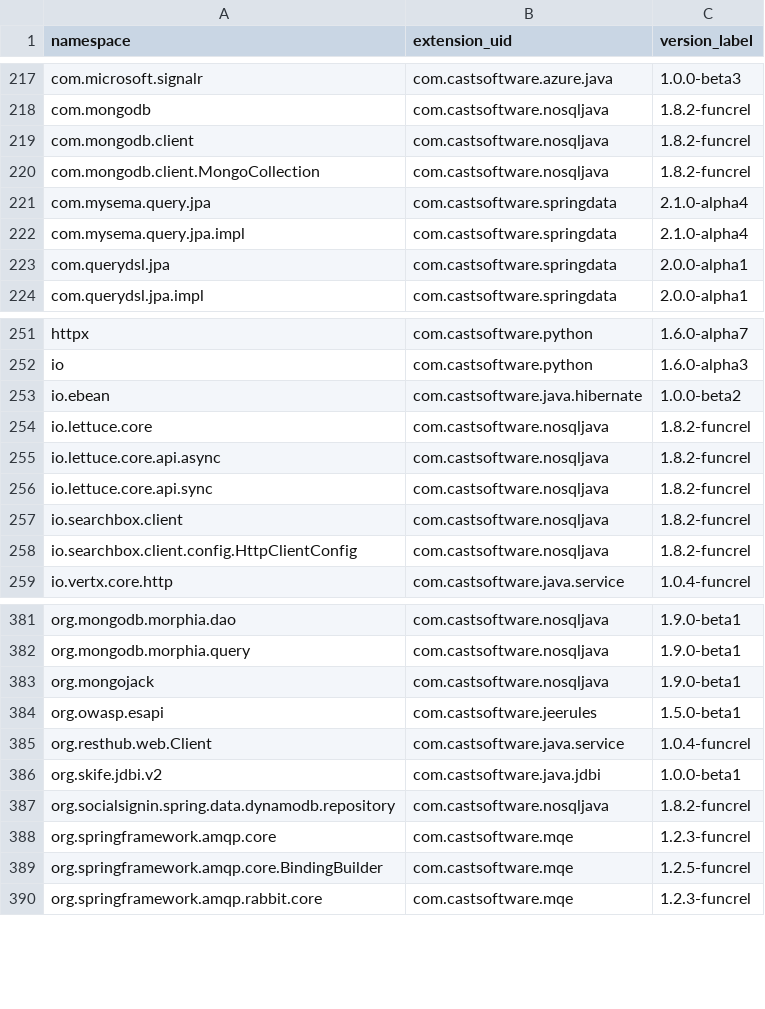
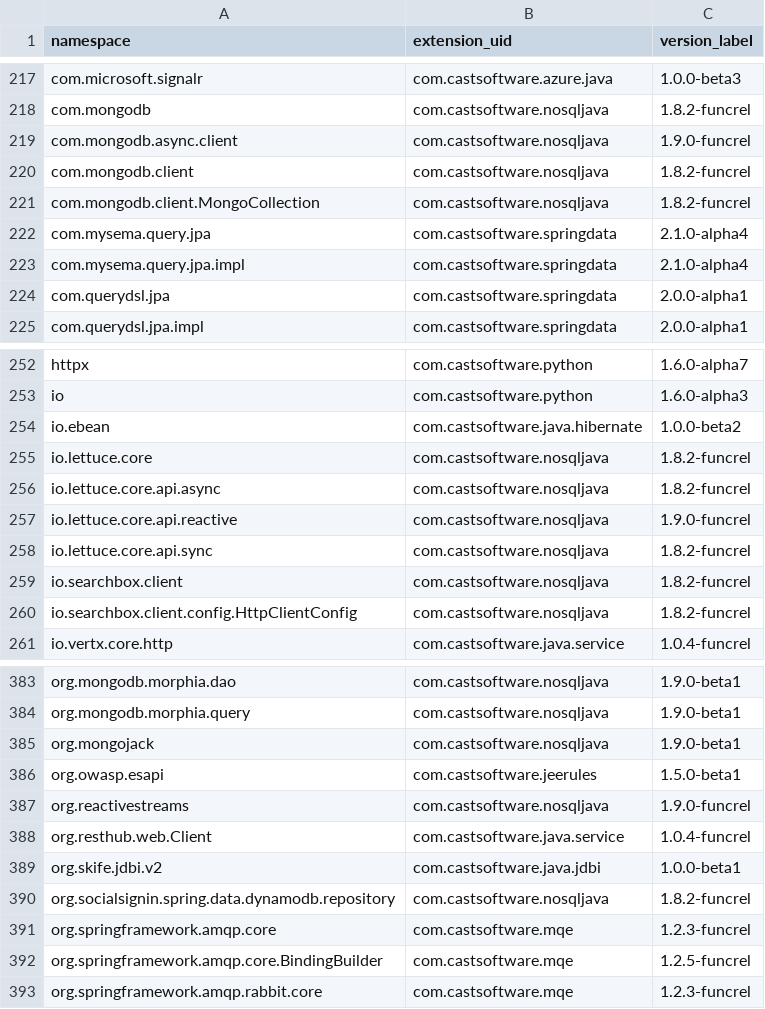
Before and after one commit to athenalobo/QRPortalTest, a CSV file: rest/extend/reports/api-namespaces.csv, drawn as a sheet; only a part is shown, gaps mark what is left out; the diff names each change by its address in the sheet, - before the commit and + after, or states it on an @@ line.

Commit message:
Automatic commit from job CAIP_Tool_Build_QRPortal_Data BuildNumber=5084

```diff
--- a/rest/extend/reports/api-namespaces.csv
+++ b/rest/extend/reports/api-namespaces.csv
+row 219: com.mongodb.async.client | com.castsoftware.nosqljava | 1.9.0-funcrel
+row 257: io.lettuce.core.api.reactive | com.castsoftware.nosqljava | 1.9.0-funcrel
+row 387: org.reactivestreams | com.castsoftware.nosqljava | 1.9.0-funcrel
```
Also changed, not shown: 3 other files.
